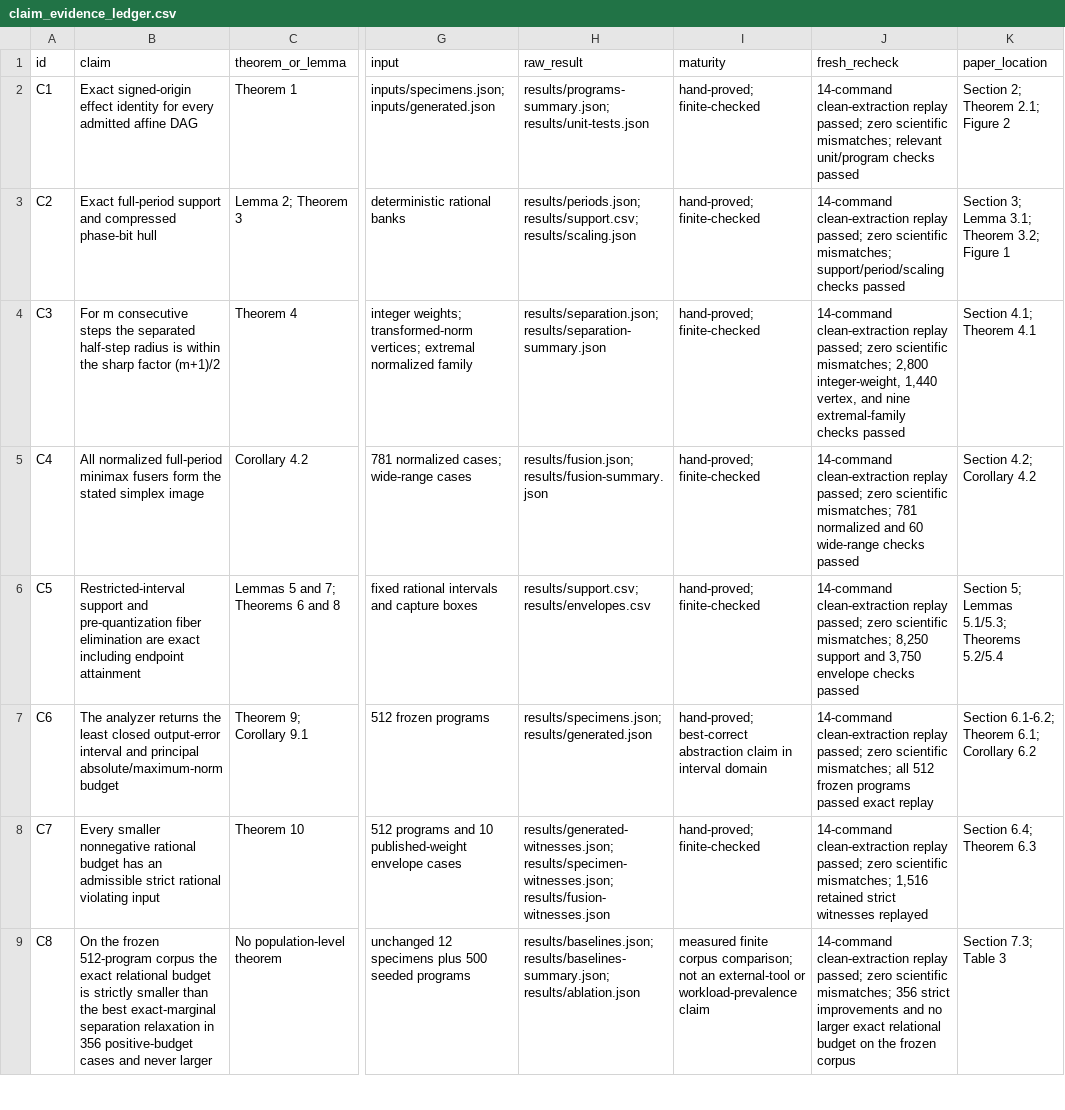
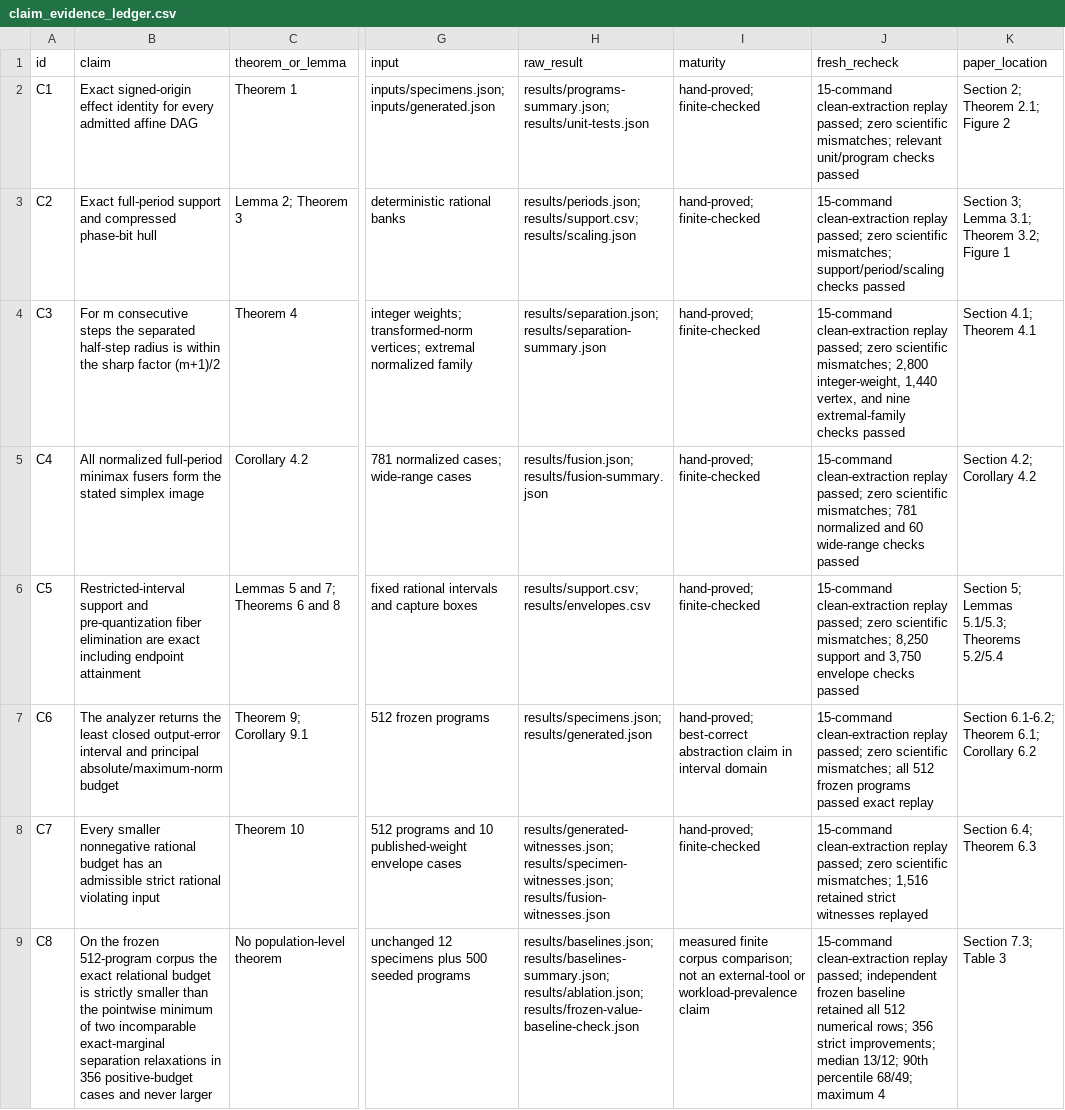
Before and after one commit to Haoyi-Zhang/DyadicBudget, a CSV file: claim_evidence_ledger.csv, drawn as a sheet; only a part is shown, gaps mark what is left out; the diff covers the shown part only; the diff names each change by its address in the sheet, - before the commit and + after, or states it on an @@ line.

```diff
--- a/claim_evidence_ledger.csv
+++ b/claim_evidence_ledger.csv
-J2 (fresh_recheck): 14-command clean-extraction replay…
+J2 (fresh_recheck): 15-command clean-extraction replay…
-J3 (fresh_recheck): 14-command clean-extraction replay…
+J3 (fresh_recheck): 15-command clean-extraction replay…
-J4 (fresh_recheck): 14-command clean-extraction replay…
+J4 (fresh_recheck): 15-command clean-extraction replay…
-J5 (fresh_recheck): 14-command clean-extraction replay…
+J5 (fresh_recheck): 15-command clean-extraction replay…
-J6 (fresh_recheck): 14-command clean-extraction replay…
+J6 (fresh_recheck): 15-command clean-extraction replay…
-J7 (fresh_recheck): 14-command clean-extraction replay…
+J7 (fresh_recheck): 15-command clean-extraction replay…
-J8 (fresh_recheck): 14-command clean-extraction replay…
+J8 (fresh_recheck): 15-command clean-extraction replay…
-B9 (claim): …than the best exact-marginal separation relaxation in 356…
+B9 (claim): …than the pointwise minimum of two incomparable exact-marginal separation relaxations in 356…
-H9 (raw_result): results/baselines.json; results/baselines-summary.json; results/ablation.json
+H9 (raw_result): results/baselines.json; results/baselines-summary.json; results/ablation.json; results/frozen-value-baseline-check.json
-J9 (fresh_recheck): 14-command clean-extraction replay passed; zero scientific mismatches; 356 strict improvements and no larger exact relational budget on the frozen corpus
+J9 (fresh_recheck): 15-command clean-extraction replay passed; independent frozen baseline retained all 512 numerical rows; 356 strict improvements; median 13/12; 90th percentile 68/49; maximum 4
```
Also changed, not shown: 1 added row and 6 edited cells elsewhere in this file, external_resources.csv, reference_audit.csv, 36 other files.
